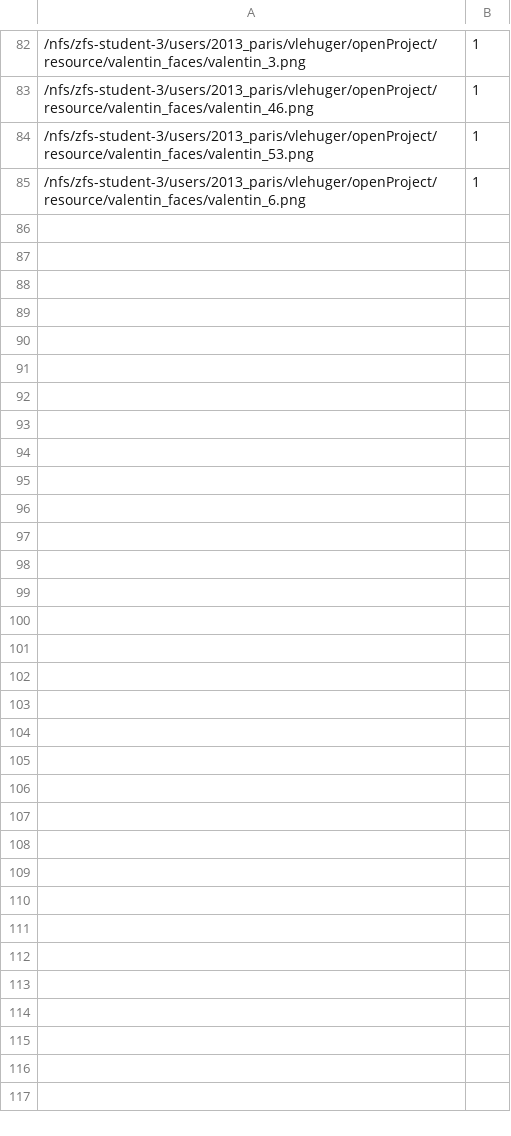
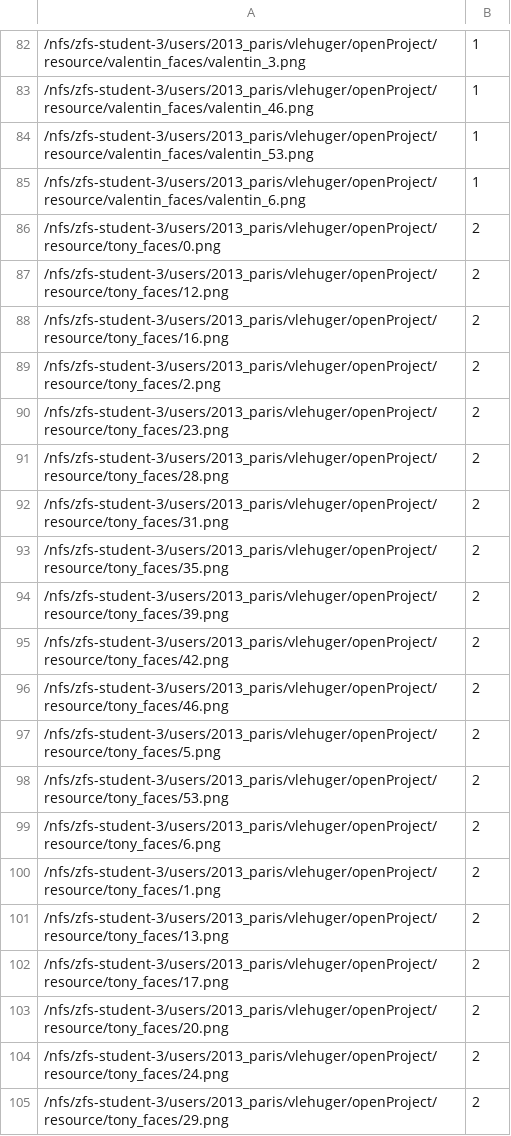
Before and after one commit to valentinlehuger/42cv, a CSV file: face_recognition/42.csv, drawn as a sheet; only a part is shown, gaps mark what is left out; the diff covers the shown part only; the diff names each change by its address in the sheet, - before the commit and + after, or states it on an @@ line.

Commit message:
updated to fisherafce recognition

```diff
--- a/face_recognition/42.csv
+++ b/face_recognition/42.csv
+row 86: /nfs/zfs-student-3/users/2013_paris/vlehuger/openProject/resource/tony_faces/0.png | 2
+row 87: /nfs/zfs-student-3/users/2013_paris/vlehuger/openProject/resource/tony_faces/12.png | 2
+row 88: /nfs/zfs-student-3/users/2013_paris/vlehuger/openProject/resource/tony_faces/16.png | 2
+row 89: /nfs/zfs-student-3/users/2013_paris/vlehuger/openProject/resource/tony_faces/2.png | 2
+row 90: /nfs/zfs-student-3/users/2013_paris/vlehuger/openProject/resource/tony_faces/23.png | 2
+row 91: /nfs/zfs-student-3/users/2013_paris/vlehuger/openProject/resource/tony_faces/28.png | 2
+row 92: /nfs/zfs-student-3/users/2013_paris/vlehuger/openProject/resource/tony_faces/31.png | 2
+row 93: /nfs/zfs-student-3/users/2013_paris/vlehuger/openProject/resource/tony_faces/35.png | 2
+row 94: /nfs/zfs-student-3/users/2013_paris/vlehuger/openProject/resource/tony_faces/39.png | 2
+row 95: /nfs/zfs-student-3/users/2013_paris/vlehuger/openProject/resource/tony_faces/42.png | 2
+row 96: /nfs/zfs-student-3/users/2013_paris/vlehuger/openProject/resource/tony_faces/46.png | 2
+row 97: /nfs/zfs-student-3/users/2013_paris/vlehuger/openProject/resource/tony_faces/5.png | 2
+row 98: /nfs/zfs-student-3/users/2013_paris/vlehuger/openProject/resource/tony_faces/53.png | 2
+row 99: /nfs/zfs-student-3/users/2013_paris/vlehuger/openProject/resource/tony_faces/6.png | 2
+row 100: /nfs/zfs-student-3/users/2013_paris/vlehuger/openProject/resource/tony_faces/1.png | 2
+row 101: /nfs/zfs-student-3/users/2013_paris/vlehuger/openProject/resource/tony_faces/13.png | 2
+row 102: /nfs/zfs-student-3/users/2013_paris/vlehuger/openProject/resource/tony_faces/17.png | 2
+row 103: /nfs/zfs-student-3/users/2013_paris/vlehuger/openProject/resource/tony_faces/20.png | 2
+row 104: /nfs/zfs-student-3/users/2013_paris/vlehuger/openProject/resource/tony_faces/24.png | 2
+row 105: /nfs/zfs-student-3/users/2013_paris/vlehuger/openProject/resource/tony_faces/29.png | 2
```
Also changed, not shown: 36 added rows elsewhere in this file, video_facerec/42.csv, 1 other file.
